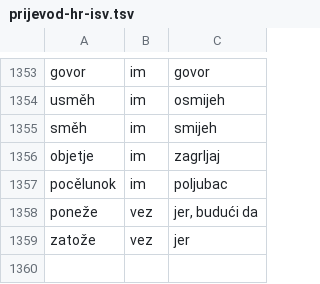
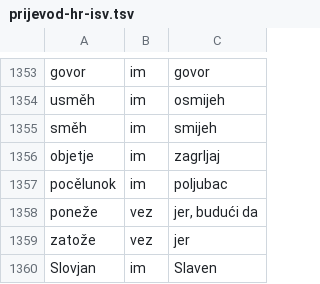
Before and after one commit to kristianprasnjak/jezici-rjecnici, a TSV file: isv/prijevod-hr-isv.tsv, drawn as a sheet; only a part is shown, gaps mark what is left out.

```diff
--- a/isv/prijevod-hr-isv.tsv
+++ b/isv/prijevod-hr-isv.tsv
@@ -1359 +1359,2 @@ poneže	vez	jer, budući da
 zatože	vez	jer
+Slovjan	im	Slaven
```
Also changed, not shown: isv/rjecnik-isv.tsv, 3 other files.
